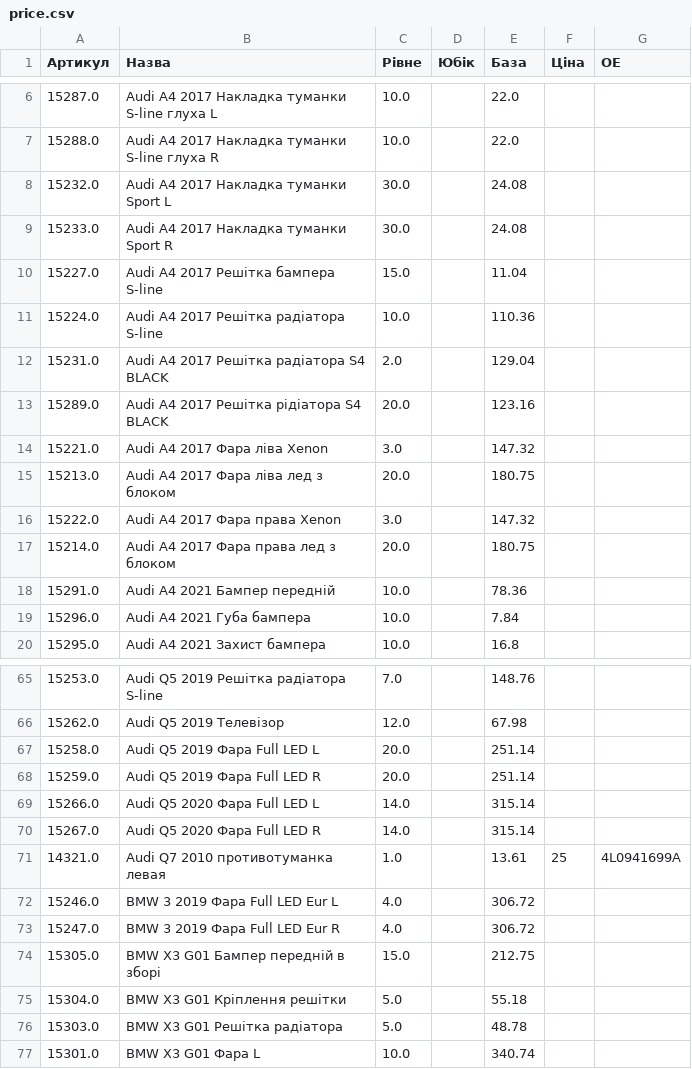
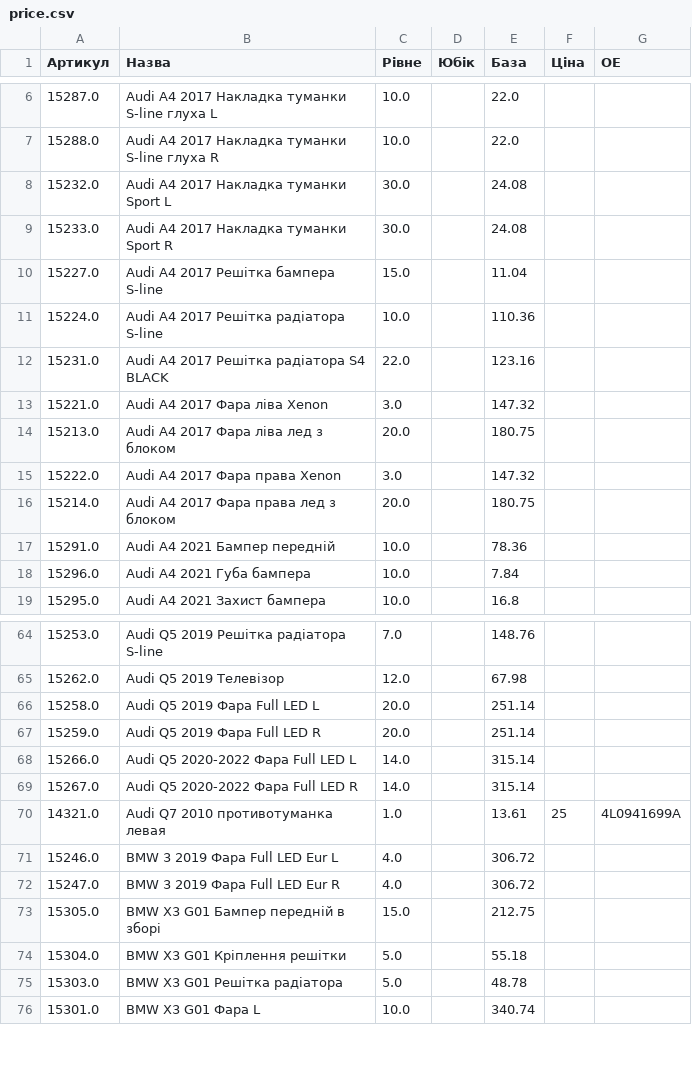
Before and after one commit to vladimircity/streamlitdepl, a CSV file: price.csv, drawn as a sheet; only a part is shown, gaps mark what is left out.

Commit message:
price

```diff
--- a/price.csv
+++ b/price.csv
@@ -11,4 +11,3 @@
 15224.0,Audi A4 2017 Решітка радіатора S-line,10.0, ,110.36,,
-15231.0,Audi A4 2017 Решітка радіатора S4 BLACK,2.0, ,129.04,,
-15289.0,Audi A4 2017 Решітка рідіатора S4 BLACK,20.0, ,123.16,,
+15231.0,Audi A4 2017 Решітка радіатора S4 BLACK,22.0, ,123.16,,
 15221.0,Audi A4 2017 Фара ліва Xenon,3.0, ,147.32,,
@@ -68,4 +67,4 @@
 15259.0,Audi Q5 2019 Фара Full LED R,20.0, ,251.14,,
-15266.0,Audi Q5 2020 Фара Full LED L,14.0, ,315.14,,
-15267.0,Audi Q5 2020 Фара Full LED R,14.0, ,315.14,,
+15266.0,Audi Q5 2020-2022 Фара Full LED L,14.0, ,315.14,,
+15267.0,Audi Q5 2020-2022 Фара Full LED R,14.0, ,315.14,,
 14321.0,Audi Q7 2010 противотуманка левая,1.0, ,13.61,25,4L0941699A
```
